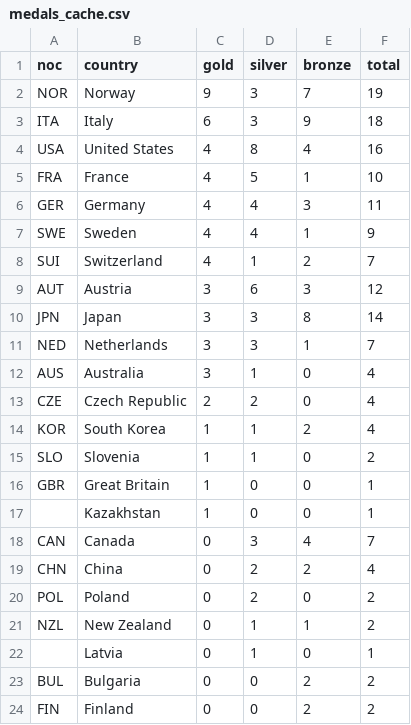
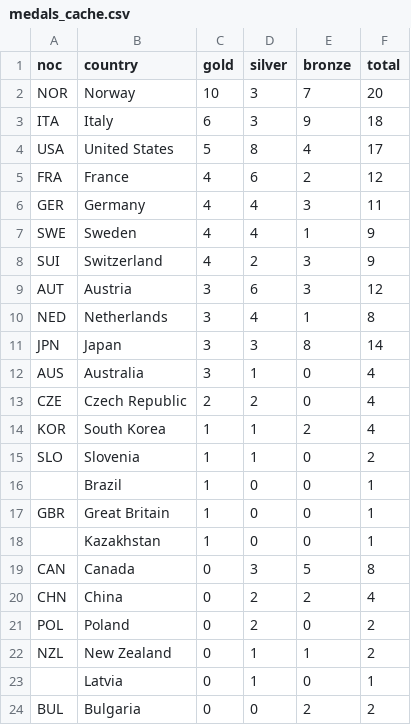
Before and after one commit to smcgsmith/medal-tracker, a CSV file: data/medals_cache.csv, drawn as a sheet; only a part is shown; the shorter side is filled out with more unchanged rows.

```diff
--- a/data/medals_cache.csv
+++ b/data/medals_cache.csv
@@ -1,12 +1,12 @@
 noc,country,gold,silver,bronze,total
-NOR,Norway,9,3,7,19
+NOR,Norway,10,3,7,20
 ITA,Italy,6,3,9,18
-USA,United States,4,8,4,16
-FRA,France,4,5,1,10
+USA,United States,5,8,4,17
+FRA,France,4,6,2,12
 GER,Germany,4,4,3,11
 SWE,Sweden,4,4,1,9
-SUI,Switzerland,4,1,2,7
+SUI,Switzerland,4,2,3,9
 AUT,Austria,3,6,3,12
+NED,Netherlands,3,4,1,8
 JPN,Japan,3,3,8,14
-NED,Netherlands,3,3,1,7
 AUS,Australia,3,1,0,4
@@ -15,5 +15,6 @@ KOR,South Korea,1,1,2,4
 SLO,Slovenia,1,1,0,2
+,Brazil,1,0,0,1
 GBR,Great Britain,1,0,0,1
 ,Kazakhstan,1,0,0,1
-CAN,Canada,0,3,4,7
+CAN,Canada,0,3,5,8
 CHN,China,0,2,2,4
```
Also changed, not shown: 1 other file.
